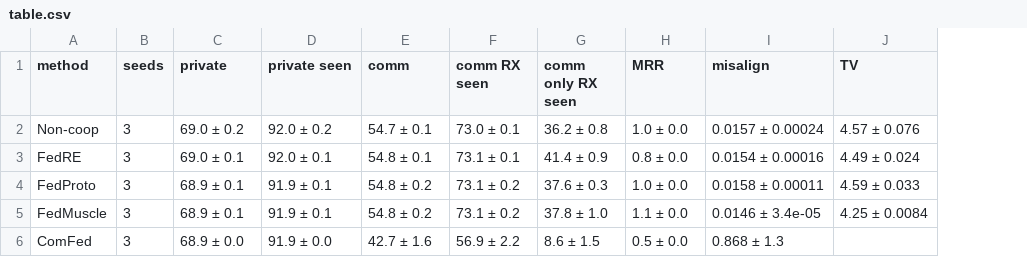
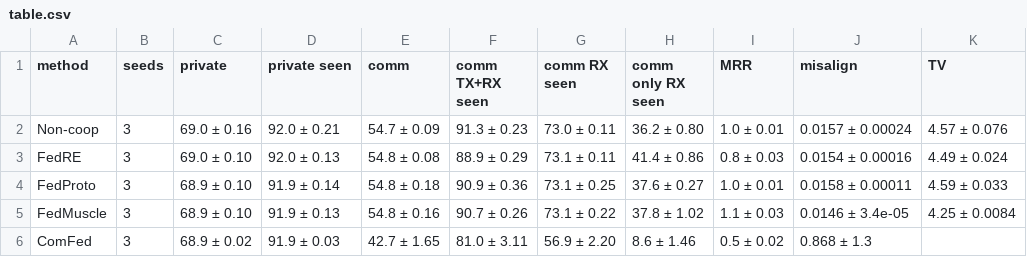
Before and after one commit to SPAICOM/sheaf-based-federated-representation-learning, a CSV file: results/cifar10_4agents_full/rescore/table.csv, drawn as a sheet; only a part is shown; addresses are those after the commit; the diff covers the shown part only; the diff names each change by its address in the sheet, - before the commit and + after, or states it on an @@ line.

```diff
--- a/results/cifar10_4agents_full/rescore/table.csv
+++ b/results/cifar10_4agents_full/rescore/table.csv
+column F (comm TX+RX seen), rows 2-6: 91.3 ± 0.23 | 88.9 ± 0.29 | 90.9 ± 0.36 | 90.7 ± 0.26 | 81.0 ± 3.11
-C2 (private): 69.0 ± 0.2
+C2 (private): 69.0 ± 0.16
-D2 (private seen): 92.0 ± 0.2
+D2 (private seen): 92.0 ± 0.21
-E2 (comm): 54.7 ± 0.1
+E2 (comm): 54.7 ± 0.09
-G2 (comm RX seen): 73.0 ± 0.1
+G2 (comm RX seen): 73.0 ± 0.11
-H2 (comm only RX seen): 36.2 ± 0.8
+H2 (comm only RX seen): 36.2 ± 0.80
-I2 (MRR): 1.0 ± 0.0
+I2 (MRR): 1.0 ± 0.01
-C3 (private): 69.0 ± 0.1
+C3 (private): 69.0 ± 0.10
-D3 (private seen): 92.0 ± 0.1
+D3 (private seen): 92.0 ± 0.13
-E3 (comm): 54.8 ± 0.1
+E3 (comm): 54.8 ± 0.08
-G3 (comm RX seen): 73.1 ± 0.1
+G3 (comm RX seen): 73.1 ± 0.11
-H3 (comm only RX seen): 41.4 ± 0.9
+H3 (comm only RX seen): 41.4 ± 0.86
-I3 (MRR): 0.8 ± 0.0
+I3 (MRR): 0.8 ± 0.03
-C4:C5 (private): 68.9 ± 0.1
+C4:C5 (private): 68.9 ± 0.10
-D4 (private seen): 91.9 ± 0.1
+D4 (private seen): 91.9 ± 0.14
-E4 (comm): 54.8 ± 0.2
+E4 (comm): 54.8 ± 0.18
-G4 (comm RX seen): 73.1 ± 0.2
+G4 (comm RX seen): 73.1 ± 0.25
-H4 (comm only RX seen): 37.6 ± 0.3
+H4 (comm only RX seen): 37.6 ± 0.27
-I4 (MRR): 1.0 ± 0.0
+I4 (MRR): 1.0 ± 0.01
-D5 (private seen): 91.9 ± 0.1
+D5 (private seen): 91.9 ± 0.13
-E5 (comm): 54.8 ± 0.2
+E5 (comm): 54.8 ± 0.16
-G5 (comm RX seen): 73.1 ± 0.2
+G5 (comm RX seen): 73.1 ± 0.22
-H5 (comm only RX seen): 37.8 ± 1.0
+H5 (comm only RX seen): 37.8 ± 1.02
-I5 (MRR): 1.1 ± 0.0
+I5 (MRR): 1.1 ± 0.03
-C6 (private): 68.9 ± 0.0
+C6 (private): 68.9 ± 0.02
-D6 (private seen): 91.9 ± 0.0
+D6 (private seen): 91.9 ± 0.03
-E6 (comm): 42.7 ± 1.6
+E6 (comm): 42.7 ± 1.65
-G6 (comm RX seen): 56.9 ± 2.2
+G6 (comm RX seen): 56.9 ± 2.20
-H6 (comm only RX seen): 8.6 ± 1.5
+H6 (comm only RX seen): 8.6 ± 1.46
-I6 (MRR): 0.5 ± 0.0
+I6 (MRR): 0.5 ± 0.02
```
Also changed, not shown: 12 edited cells elsewhere in this file, 48 other files.
